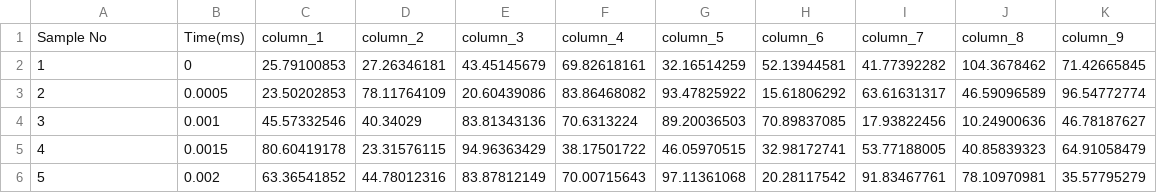
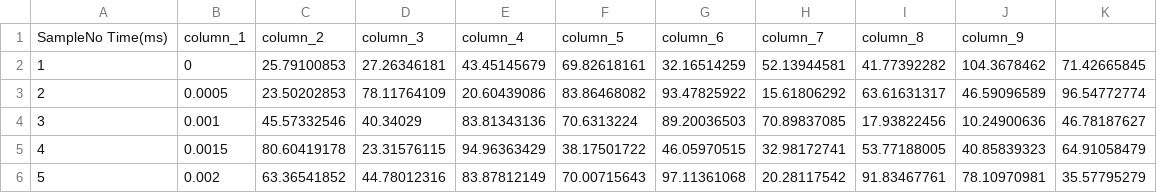
Before and after one commit to OMowen-s/time-series-anomaly-detection, a CSV file: data_example.csv, drawn as a sheet; only a part is shown; removed rows and columns are numbered as before the commit, all else as after; the diff names each change by its address in the sheet, - before the commit and + after, or states it on an @@ line.

Commit message:
Update data_example.csv

```diff
--- a/data_example.csv
+++ b/data_example.csv
-row 1: Sample No | Time(ms) | column_1 | column_2 | column_3 | column_4 | column_5 | column_6 | column_7 | column_8 | column_9
+row 1: SampleNo Time(ms) | column_1 | column_2 | column_3 | column_4 | column_5 | column_6 | column_7 | column_8 | column_9
```
